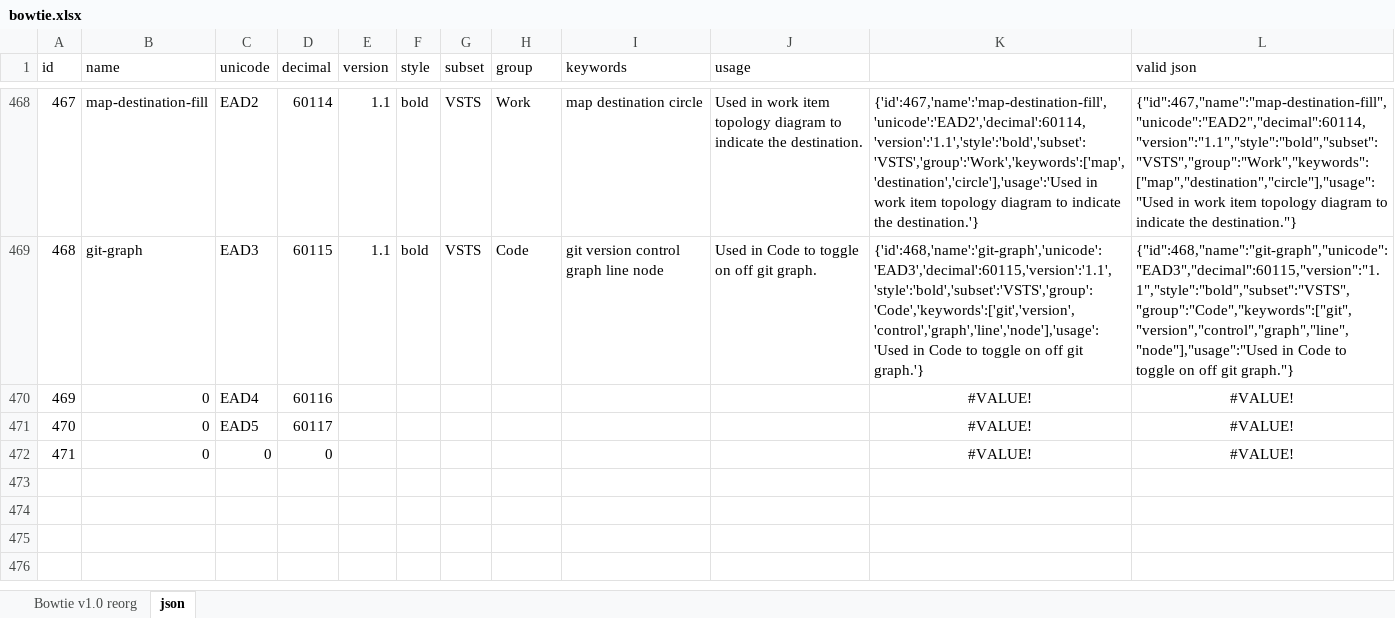
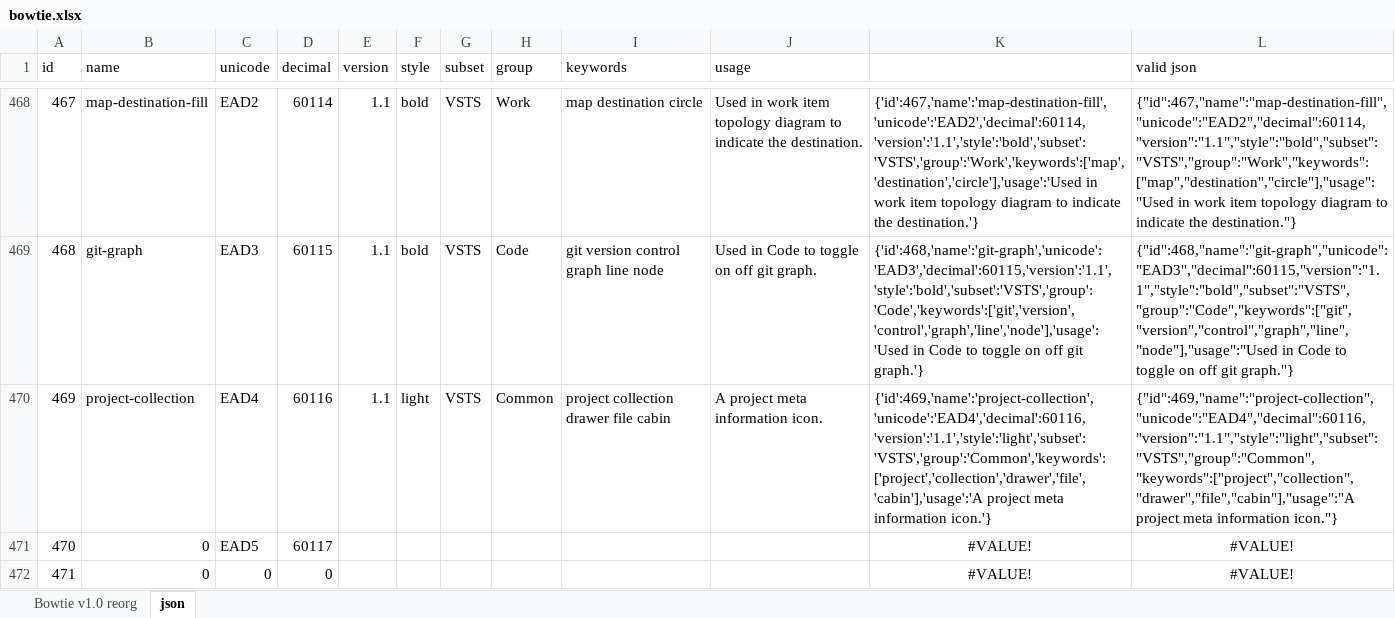
Before and after one commit to chryw/vsfi, an Excel workbook: source/bowtie.xlsx, sheet json, drawn as a sheet; only a part is shown, gaps mark what is left out; values as stored, in another font and other column widths than the file's, no borders; the diff names each change by its address in the sheet, - before the commit and + after, or states it on an @@ line.

Commit message:
Added project-collection icon

```diff
--- a/source/bowtie.xlsx (sheet json)
+++ b/source/bowtie.xlsx (sheet json)
-B470 (name): 0
+B470 (name): project-collection
-E470 (version): (empty)
+E470 (version): 1.1
-F470 (style): (empty)
+F470 (style): light
-G470 (subset): (empty)
+G470 (subset): VSTS
-H470 (group): (empty)
+H470 (group): Common
-I470 (keywords): (empty)
+I470 (keywords): project collection drawer file cabin
-J470 (usage): (empty)
+J470 (usage): A project meta information icon.
-K470: #VALUE!
+K470: {'id':469,'name':'project-collection','unicode':'EAD4','decimal':60116,'version':'1.1','style':'light','subset':'VSTS','group':'Common','keywords':['project','collection','drawer','file','cabin'],'usage':'A project meta information icon.'}
-K470:L470 alignment: center
+K470:L470 alignment: left
-L470 (valid json): #VALUE!
+L470 (valid json): {"id":469,"name":"project-collection","unicode":"EAD4","decimal":60116,"version":"1.1","style":"light","subset":"VSTS","group":"Common","keywords":["project","collection","drawer","file","cabin"],"usage":"A project meta information icon."}
```
Also changed, not shown: sheet Bowtie v1.0 reorg, 3 other files.
